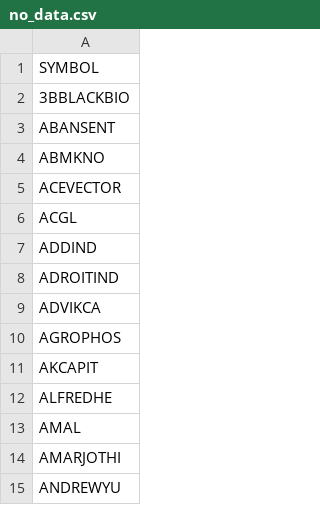
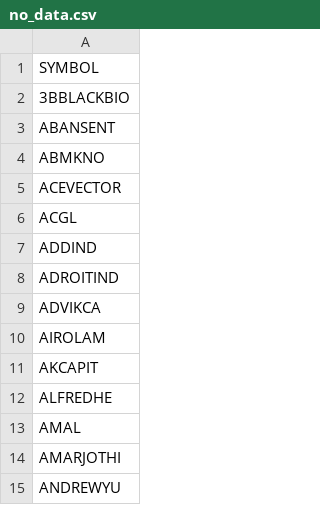
Before and after one commit to johnebe2020-trade/Nse-scanner, a CSV file: no_data.csv, drawn as a sheet; only a part is shown.

Commit message:
scan results

```diff
--- a/no_data.csv
+++ b/no_data.csv
@@ -9,3 +9,3 @@ ADROITIND
 ADVIKCA
-AGROPHOS
+AIROLAM
 AKCAPIT
```
